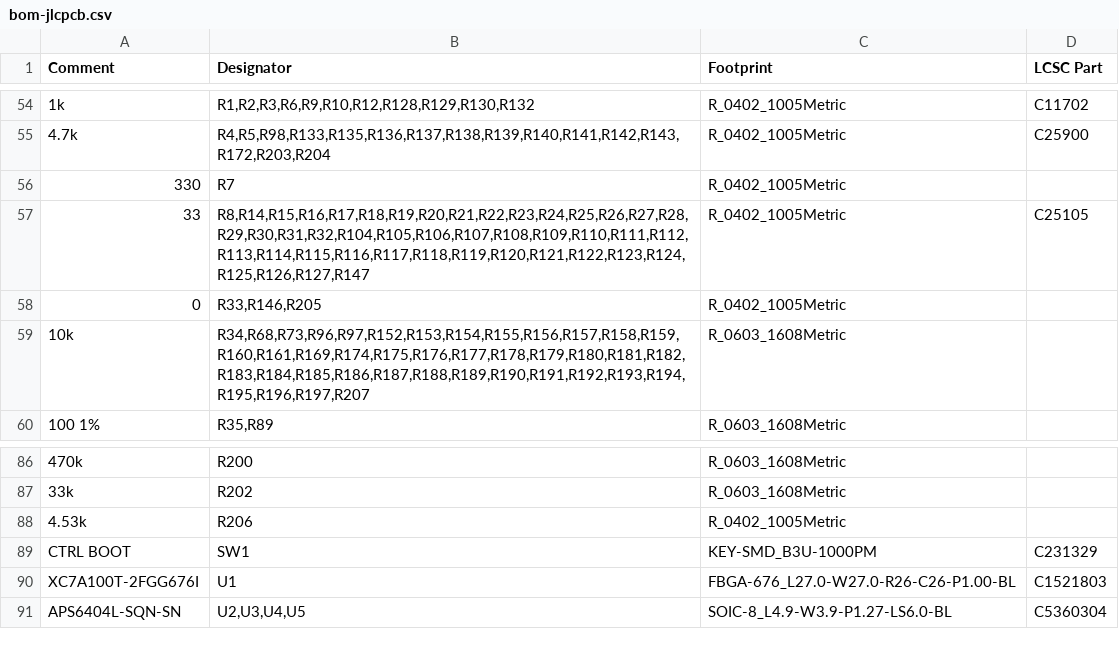
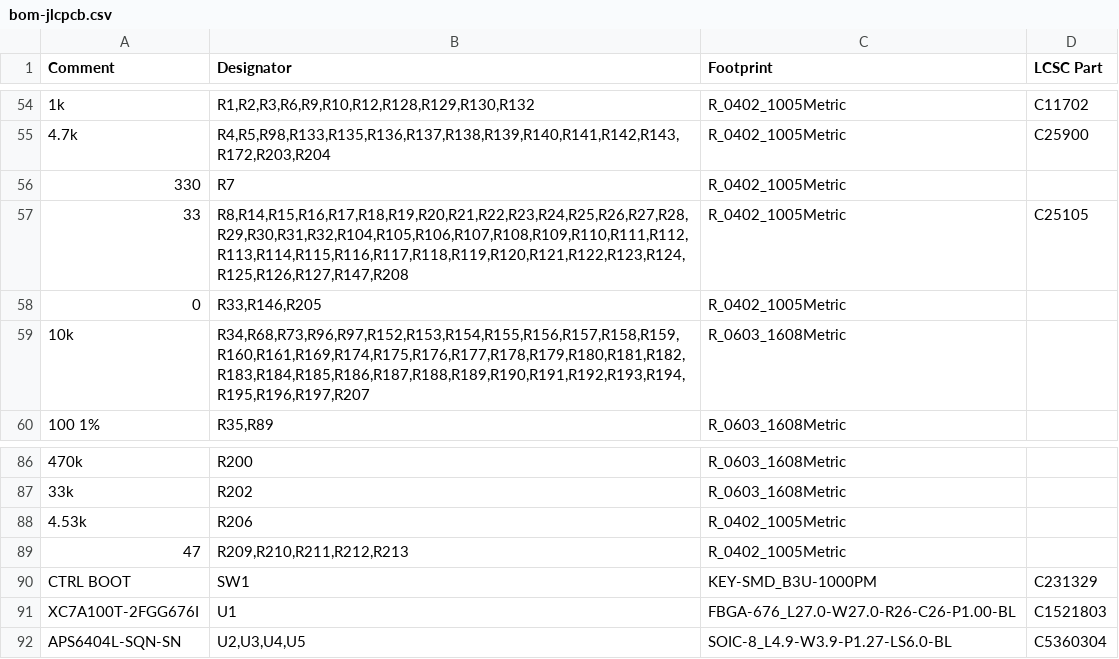
Before and after one commit to GNAT-Academic-Program/freyja, a CSV file: ref/bom-jlcpcb.csv, drawn as a sheet; only a part is shown, gaps mark what is left out; the diff names each change by its address in the sheet, - before the commit and + after, or states it on an @@ line.

Commit message:
U30-end TX resistors added: R208 33 ohm on TXC, R209 TX_CTL and R210-R213 TXD0-3 47 ohm, one-sided on F.Cu, in series at U30's end, 8 mA fast unchanged; receiver-end filtering, not source termination; FPGA net names, ball allocation and XDC unchanged, U30 side is <net>_U30 in the RGMII class; parts appended so no designator moved, schematic, netlist, parts guide and BOM regenerated, load_pcb logic on a clean copy with the silkscreen writer held back: 0 of 555 moved, six added, six U30 pad nets changed; centres 2.05-5.65 mm from the pins against about 4 mm asked, set by the fan-out and B.Cu lane order, no wider search; three vias per net kept, 31 tracks and 8 vias removed, 54 and 9 added, all on TX except three GND return vias replacing two; TXC edge 0.742 ns against Table 60's 0.75 at 20-80 % of the swing at the pin, 0.793 ns between fixed 0.5 and 2.0 V at 5 pF slow, recorded for the owner since rev 1.7 does not say 20 % of what; TXC returns inside VIL by 0.043 V on one edge and 0.090 V at 125 MHz, fast 2 pF falling, rising edges and data 0, no reversal through the band, no 1.25 V re-crossing, which alone does not establish clock integrity; earlier 0.05 V identified as that one case on the 4 mm model; Vivado both DDR edges TX setup +0.104 hold +0.138 ns, RX unchanged; pattern shift up to about 0.055 ns not in those figures; peaks 3.92 and -1.28 V unclamped, no limit published; missing clamp and input limits and TX delay tolerance keep TX provisional; 0 DRC errors, 0 parity with H4 at either position, warnings unchanged, no dangling copper, kept copper byte-identical, fresh refills byte-identical, stackup guard and gate electrical and mechanical PASS; owner's H4 move, its fills and .prl left out; nothing measured on hardware

```diff
--- a/ref/bom-jlcpcb.csv
+++ b/ref/bom-jlcpcb.csv
-B57 (Designator): R8,R14,R15,R16,R17,R18,R19,R20,R21,R22,R23,R24,R25,R26,R27,R28,R29,R30,R31,R32,R104,R105,R106,R107,R108,R109,R110,R111,R112,R113,R114,R115,R116,R117,R118,R119,R120,R121,R122,R123,R124,R125,R126,R127,R147
+B57 (Designator): R8,R14,R15,R16,R17,R18,R19,R20,R21,R22,R23,R24,R25,R26,R27,R28,R29,R30,R31,R32,R104,R105,R106,R107,R108,R109,R110,R111,R112,R113,R114,R115,R116,R117,R118,R119,R120,R121,R122,R123,R124,R125,R126,R127,R147,R208
+row 89: 47 | R209,R210,R211,R212,R213 | R_0402_1005Metric
```
Also changed, not shown: gateware/rgmii1000/results/margins.csv, 30 other files.
